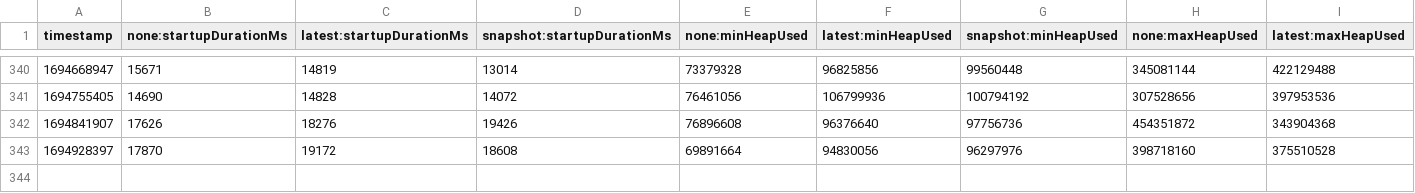
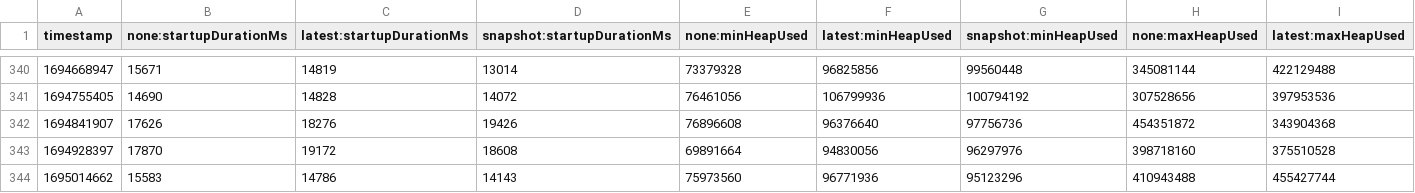
Before and after one commit to aschugunov/opentelemetry-java-instrumentation, a CSV file: benchmark-overhead/results/release/results.csv, drawn as a sheet; only a part is shown, gaps mark what is left out; rows hold the shown columns only; the diff names each change by its address in the sheet, - before the commit and + after, or states it on an @@ line.

```diff
--- a/benchmark-overhead/results/release/results.csv
+++ b/benchmark-overhead/results/release/results.csv
+row 344: 1695014662 | 15583 | 14786 | 14143 | 75973560 | 96771936 | 95123296 | 410943488 | 455427744
```
Also changed, not shown: 1 other file.
